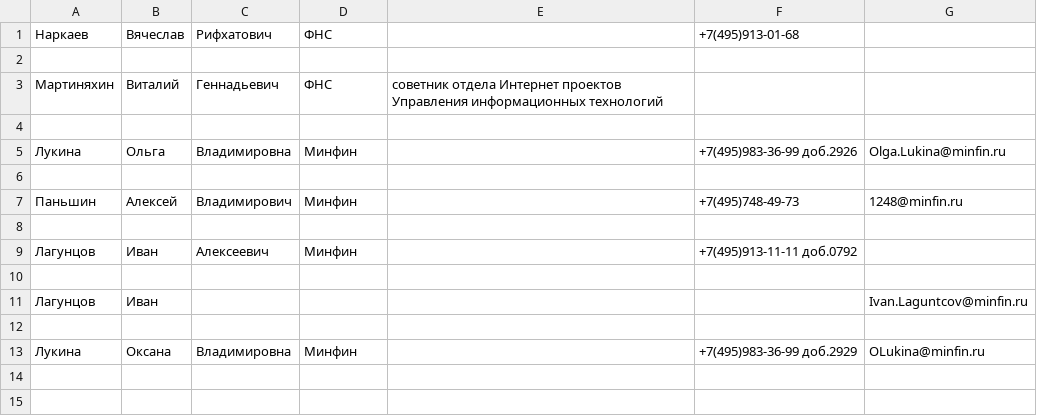
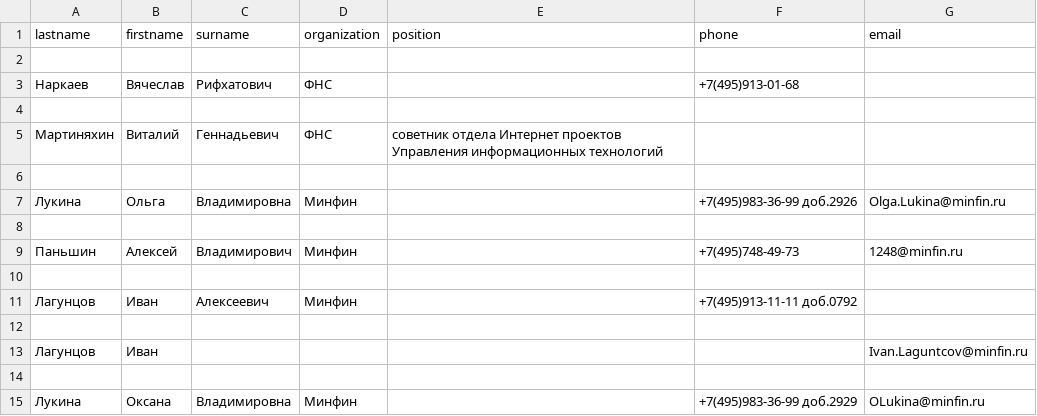
Before and after one commit to SBoyarkin/netologypy-homeworks-advanced, a CSV file: 2-RegularExpressions/phonebook.csv, drawn as a sheet; the diff names each change by its address in the sheet, - before the commit and + after, or states it on an @@ line.

```diff
--- a/2-RegularExpressions/phonebook.csv
+++ b/2-RegularExpressions/phonebook.csv
+row 1: lastname | firstname | surname | organization | position | phone | email
+row 2: (empty)
```
Also changed, not shown: 1 other file.
